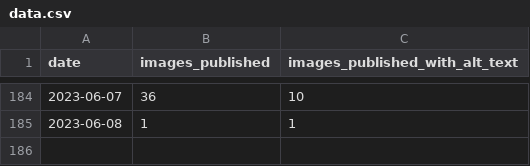
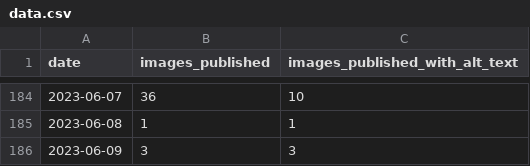
Before and after one commit to michigandaily/alt-text-tracker, a CSV file: data.csv, drawn as a sheet; only a part is shown, gaps mark what is left out; the diff names each change by its address in the sheet, - before the commit and + after, or states it on an @@ line.

```diff
--- a/data.csv
+++ b/data.csv
+row 186: 2023-06-09 | 3 | 3
```
